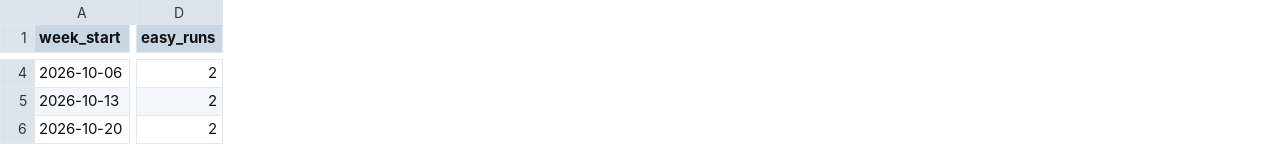
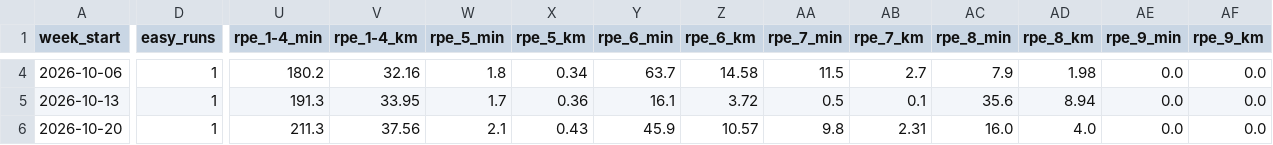
Before and after one commit to harel05333-oss/-, a CSV file: coach-agent/examples/output/harel/noa/weekly_summary.csv, drawn as a sheet; only a part is shown, gaps mark what is left out; the diff covers the shown part only; the diff names each change by its address in the sheet, - before the commit and + after, or states it on an @@ line.

```diff
--- a/coach-agent/examples/output/harel/noa/weekly_summary.csv
+++ b/coach-agent/examples/output/harel/noa/weekly_summary.csv
+column U (rpe_1-4_min), rows 4-6: 180.2 | 191.3 | 211.3
+column V (rpe_1-4_km), rows 4-6: 32.16 | 33.95 | 37.56
+column W (rpe_5_min), rows 4-6: 1.8 | 1.7 | 2.1
+column X (rpe_5_km), rows 4-6: 0.34 | 0.36 | 0.43
+column Y (rpe_6_min), rows 4-6: 63.7 | 16.1 | 45.9
+column Z (rpe_6_km), rows 4-6: 14.58 | 3.72 | 10.57
+column AA (rpe_7_min), rows 4-6: 11.5 | 0.5 | 9.8
+column AB (rpe_7_km), rows 4-6: 2.7 | 0.1 | 2.31
+column AC (rpe_8_min), rows 4-6: 7.9 | 35.6 | 16.0
+column AD (rpe_8_km), rows 4-6: 1.98 | 8.94 | 4.0
+column AE (rpe_9_min), rows 4-6: all 0.0
+column AF (rpe_9_km), rows 4-6: all 0.0
-D4:D6 (easy_runs): 2
+D4:D6 (easy_runs): 1
```
Also changed, not shown: 92 edited cells elsewhere in this file, coach-agent/examples/data/noa.csv, coach-agent/examples/output/harel/dana/workouts.csv, 49 other files.
